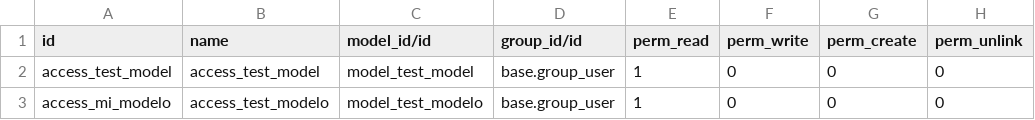
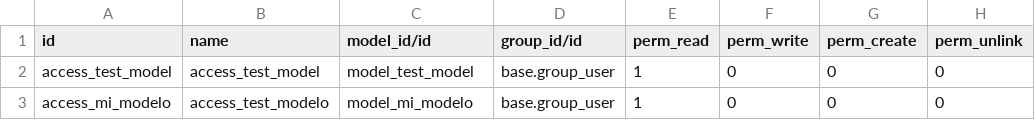
Before and after one commit to LKelvin26/technical-training, a CSV file: estate/security/ir.model.access.csv, drawn as a sheet.

Commit message:
fix security

```diff
--- a/estate/security/ir.model.access.csv
+++ b/estate/security/ir.model.access.csv
@@ -2,2 +2,2 @@ id,name,model_id/id,group_id/id,perm_read,perm_write,perm_create,perm_unlink
 access_test_model,access_test_model,model_test_model,base.group_user,1,0,0,0
-access_mi_modelo,access_test_modelo,model_test_modelo,base.group_user,1,0,0,0
+access_mi_modelo,access_test_modelo,model_mi_modelo,base.group_user,1,0,0,0
```
